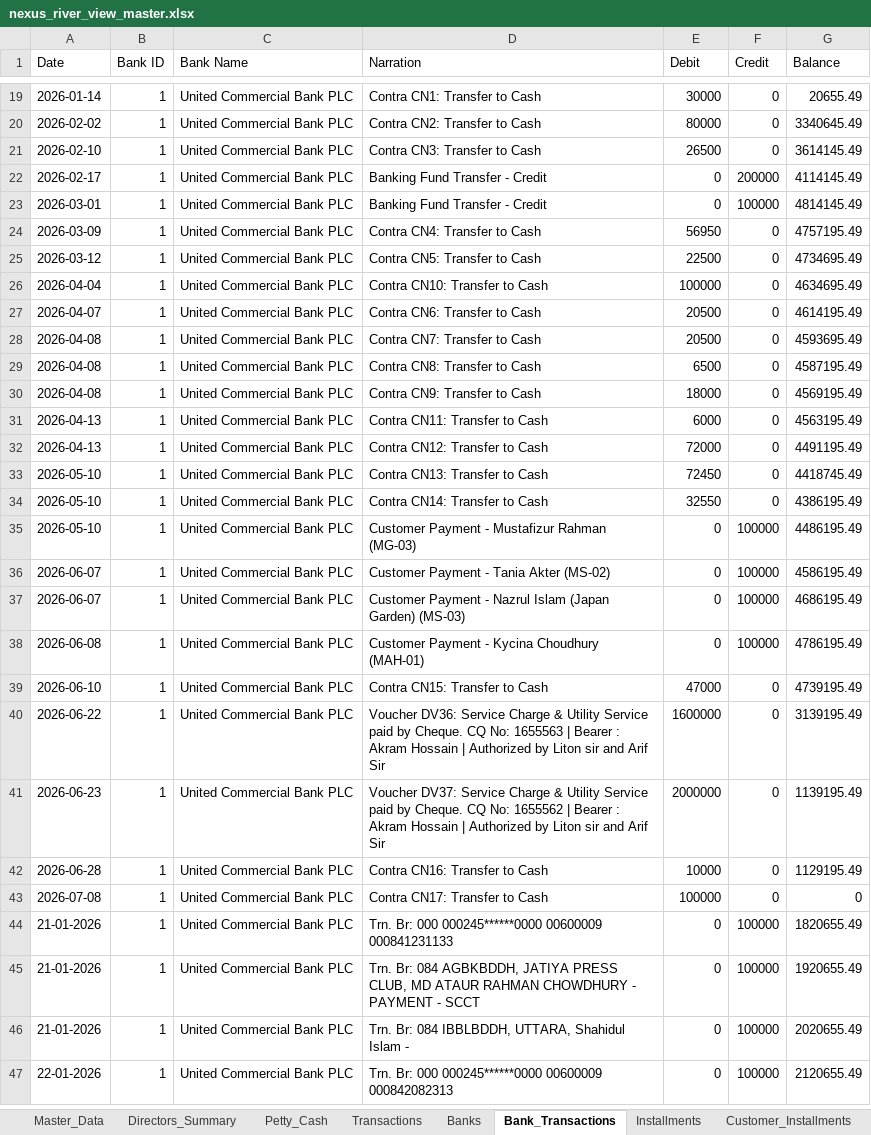
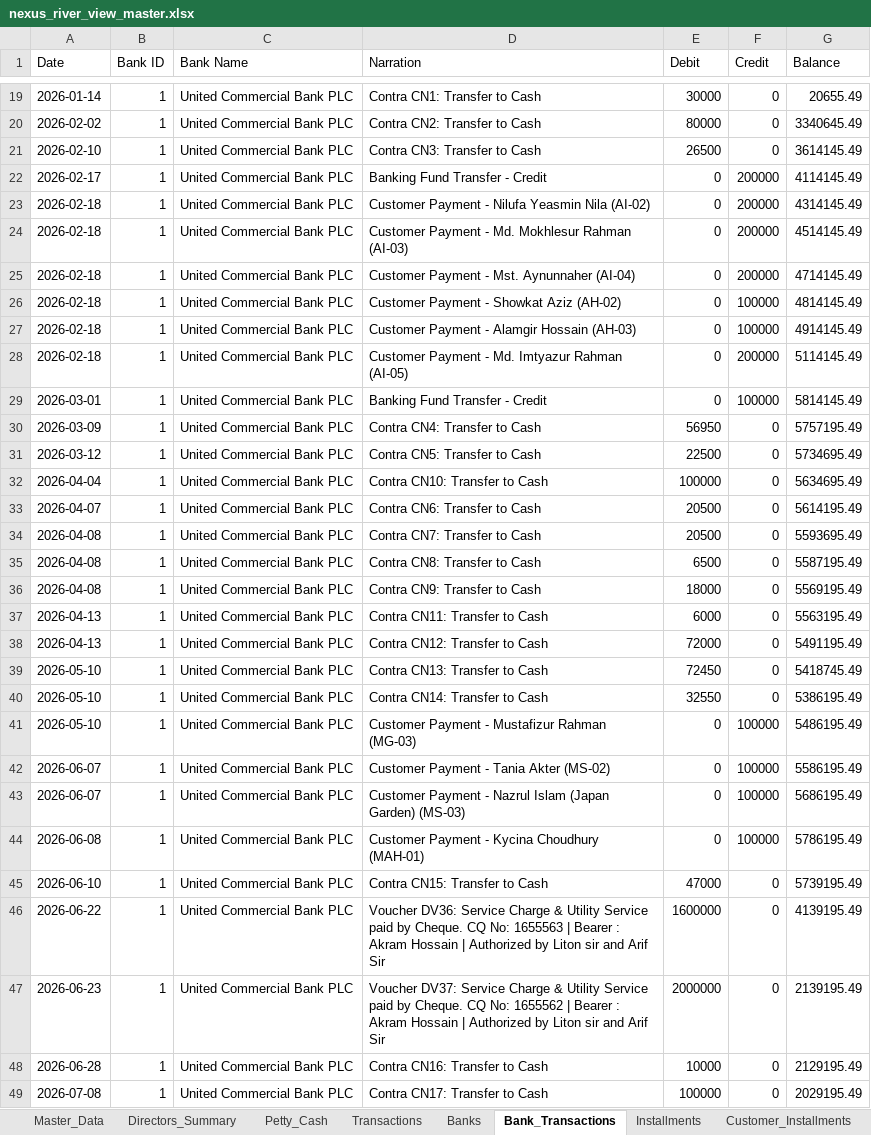
Before and after one commit to pythonicshariful/Nexus-River-View, an Excel workbook: nexus_river_view_master.xlsx, sheet Bank_Transactions, drawn as a sheet; only a part is shown, gaps mark what is left out; the shorter side is filled out with more unchanged rows; values as stored, in another font and other column widths than the file's, no borders; addresses are those after the commit; the diff covers the shown part only; the diff names each change by its address in the sheet, - before the commit and + after, or states it on an @@ line.

```diff
--- a/nexus_river_view_master.xlsx (sheet Bank_Transactions)
+++ b/nexus_river_view_master.xlsx (sheet Bank_Transactions)
+row 23: 2026-02-18 | 1 | United Commercial Bank PLC | Customer Payment - Nilufa Yeasmin Nila (AI-02) | 0 | 200000 | 4314145.49
+row 24: 2026-02-18 | 1 | United Commercial Bank PLC | Customer Payment - Md. Mokhlesur Rahman (AI-03) | 0 | 200000 | 4514145.49
+row 25: 2026-02-18 | 1 | United Commercial Bank PLC | Customer Payment - Mst. Aynunnaher (AI-04) | 0 | 200000 | 4714145.49
+row 26: 2026-02-18 | 1 | United Commercial Bank PLC | Customer Payment - Showkat Aziz (AH-02) | 0 | 100000 | 4814145.49
+row 27: 2026-02-18 | 1 | United Commercial Bank PLC | Customer Payment - Alamgir Hossain (AH-03) | 0 | 100000 | 4914145.49
+row 28: 2026-02-18 | 1 | United Commercial Bank PLC | Customer Payment - Md. Imtyazur Rahman (AI-05) | 0 | 200000 | 5114145.49
-G29 (Balance): 4814145.49
+G29 (Balance): 5814145.49
-G30 (Balance): 4757195.49
+G30 (Balance): 5757195.49
-G31 (Balance): 4734695.49
+G31 (Balance): 5734695.49
-G32 (Balance): 4634695.49
+G32 (Balance): 5634695.49
-G33 (Balance): 4614195.49
+G33 (Balance): 5614195.49
-G34 (Balance): 4593695.49
+G34 (Balance): 5593695.49
-G35 (Balance): 4587195.49
+G35 (Balance): 5587195.49
-G36 (Balance): 4569195.49
+G36 (Balance): 5569195.49
-G37 (Balance): 4563195.49
+G37 (Balance): 5563195.49
-G38 (Balance): 4491195.49
+G38 (Balance): 5491195.49
-G39 (Balance): 4418745.49
+G39 (Balance): 5418745.49
-G40 (Balance): 4386195.49
+G40 (Balance): 5386195.49
-G41 (Balance): 4486195.49
+G41 (Balance): 5486195.49
-G42 (Balance): 4586195.49
+G42 (Balance): 5586195.49
-G43 (Balance): 4686195.49
+G43 (Balance): 5686195.49
-G44 (Balance): 4786195.49
+G44 (Balance): 5786195.49
-G45 (Balance): 4739195.49
+G45 (Balance): 5739195.49
-G46 (Balance): 3139195.49
+G46 (Balance): 4139195.49
-G47 (Balance): 1139195.49
+G47 (Balance): 2139195.49
-G48 (Balance): 1129195.49
+G48 (Balance): 2129195.49
-G49 (Balance): 0
+G49 (Balance): 2029195.49
```
Also changed, not shown: 17 added rows and 2 edited cells elsewhere in this sheet, sheet Petty_Cash, sheet Transactions, sheet Master_Data, sheet Customer_Installments, sheet Directors_Summary, 4 other files.
